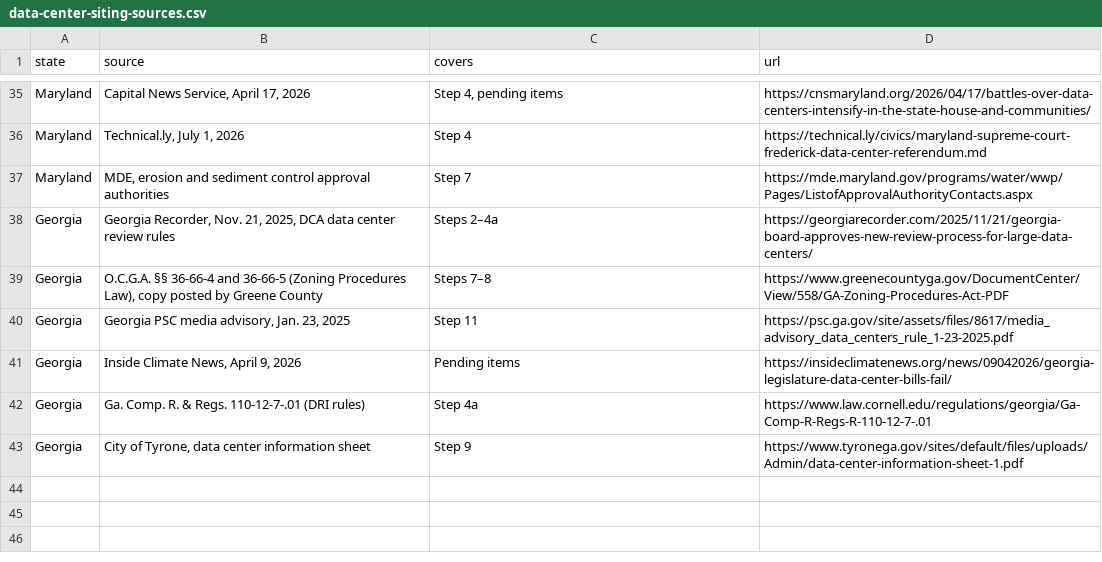
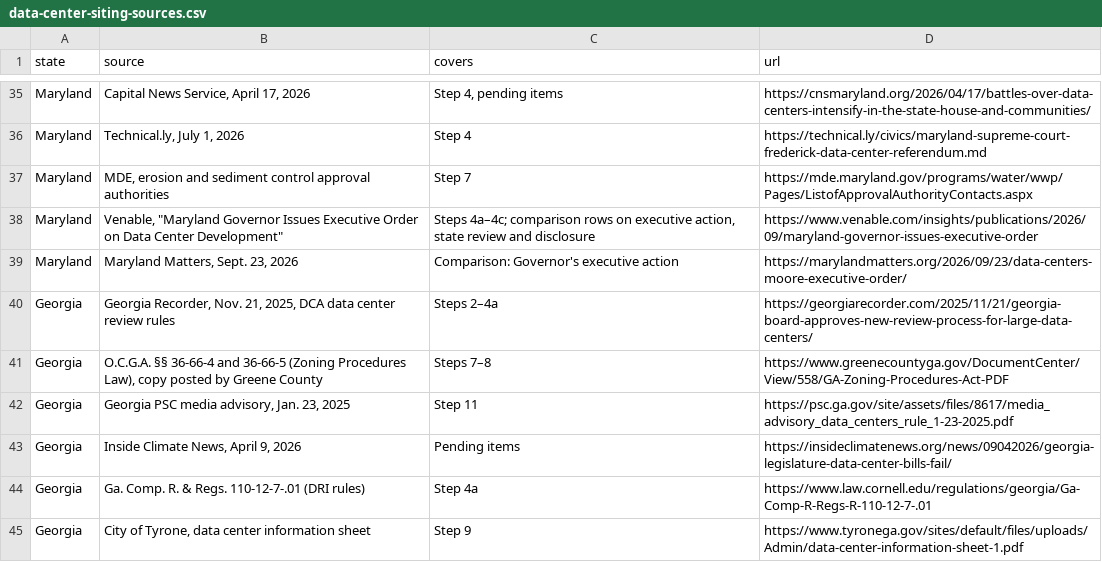
Before and after one commit to jphoebus/data-center-siting, a CSV file: data-center-siting-sources.csv, drawn as a sheet; only a part is shown, gaps mark what is left out; the diff names each change by its address in the sheet, - before the commit and + after, or states it on an @@ line.

```diff
--- a/data-center-siting-sources.csv
+++ b/data-center-siting-sources.csv
+row 38: Maryland | Venable, "Maryland Governor Issues Executive Order on Data Center Development" | Steps 4a–4c; comparison rows on executive action, state review and disclosure | https://www.venable.com/insights/publications/2026/09/maryland-governor-issues-executive-order
+row 39: Maryland | Maryland Matters, Sept. 23, 2026 | Comparison: Governor's executive action | https://marylandmatters.org/2026/09/23/data-centers-moore-executive-order/
```
Also changed, not shown: data-center-siting-comparison.csv, data-center-siting-steps.csv, 2 other files.
